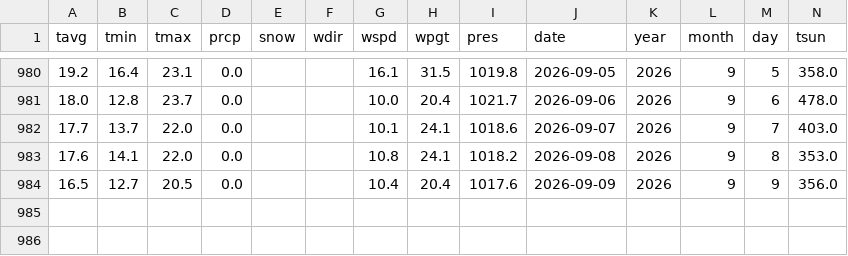
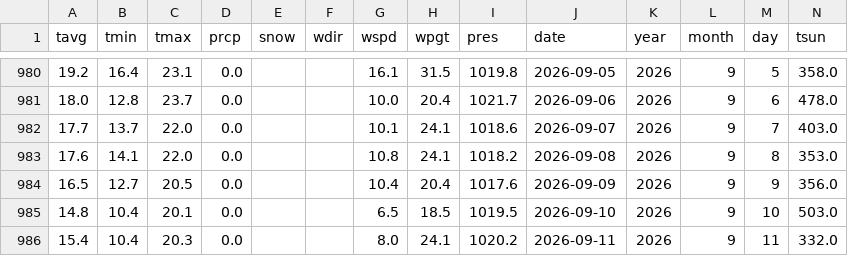
Before and after one commit to AShymanskaya/AShymanskaya.github.io, a CSV file: portfolio/ml/cherry_blossom/data/daily/weather_2024_2025.csv, drawn as a sheet; only a part is shown, gaps mark what is left out.

```diff
--- a/portfolio/ml/cherry_blossom/data/daily/weather_2024_2025.csv
+++ b/portfolio/ml/cherry_blossom/data/daily/weather_2024_2025.csv
@@ -984 +984,3 @@ tavg,tmin,tmax,prcp,snow,wdir,wspd,wpgt,pres,date,year,month,day,tsun
 16.5,12.7,20.5,0.0,,,10.4,20.4,1017.6,2026-09-09,2026,9,9,356.0
+14.8,10.4,20.1,0.0,,,6.5,18.5,1019.5,2026-09-10,2026,9,10,503.0
+15.4,10.4,20.3,0.0,,,8.0,24.1,1020.2,2026-09-11,2026,9,11,332.0
```
Also changed, not shown: 4 other files.
